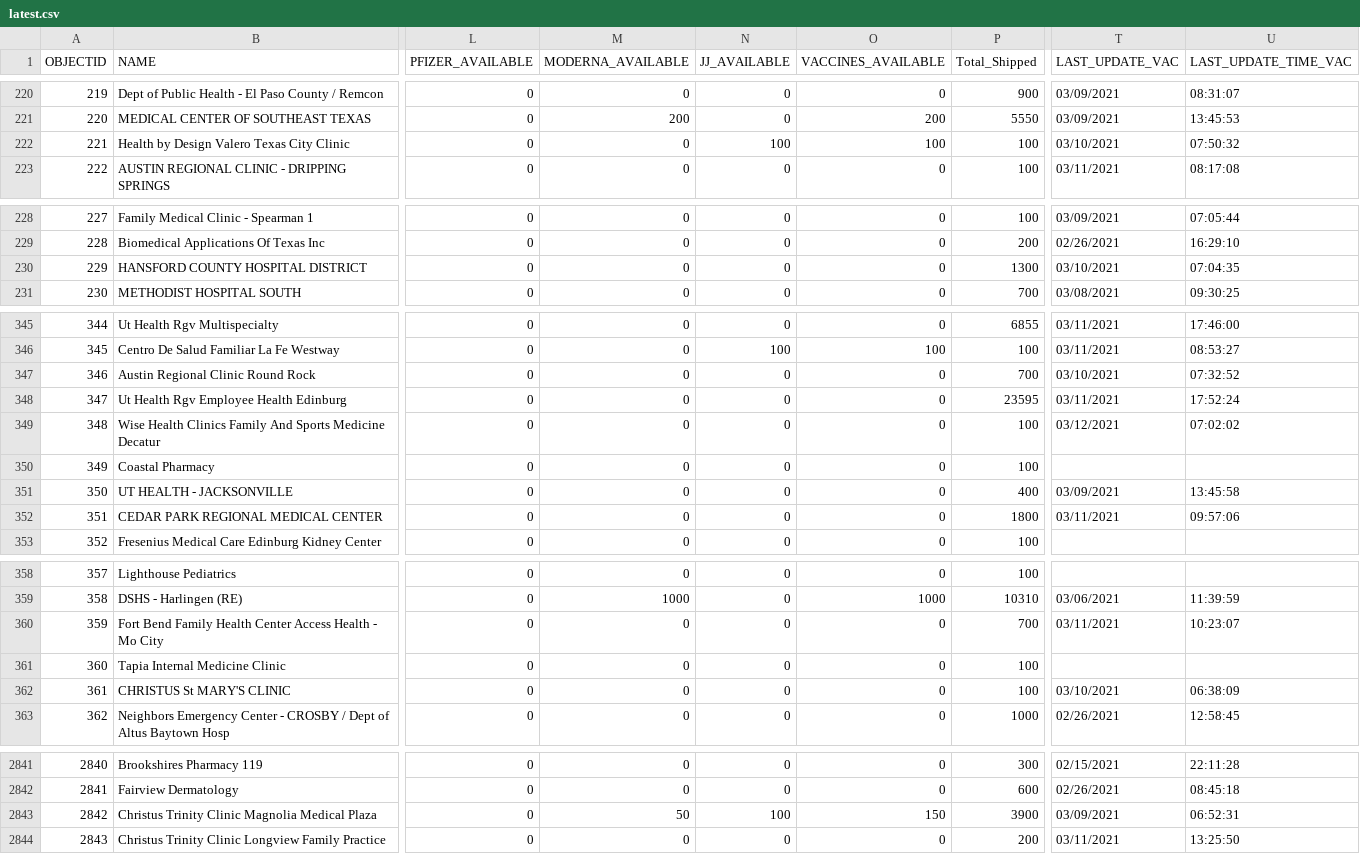
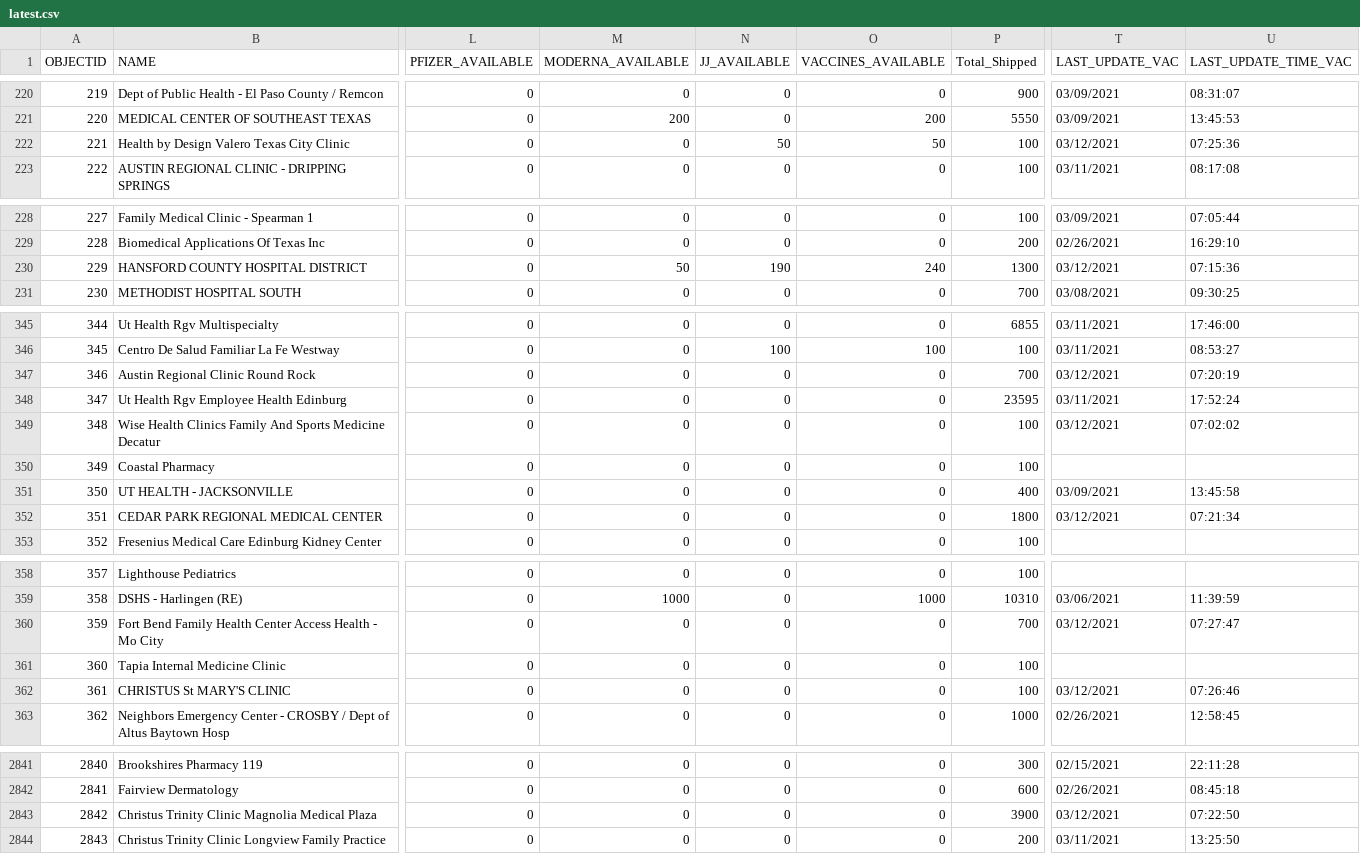
Before and after one commit to rdmurphy/tx-covid-vaccine-data, a CSV file: providers/latest.csv, drawn as a sheet; only a part is shown, gaps mark what is left out; the diff covers the shown part only; the diff names each change by its address in the sheet, - before the commit and + after, or states it on an @@ line.

```diff
--- a/providers/latest.csv
+++ b/providers/latest.csv
-N222 (JJ_AVAILABLE): 100
+N222 (JJ_AVAILABLE): 50
-O222 (VACCINES_AVAILABLE): 100
+O222 (VACCINES_AVAILABLE): 50
-T222 (LAST_UPDATE_VAC): 03/10/2021
+T222 (LAST_UPDATE_VAC): 03/12/2021
-U222 (LAST_UPDATE_TIME_VAC): 07:50:32
+U222 (LAST_UPDATE_TIME_VAC): 07:25:36
-M230 (MODERNA_AVAILABLE): 0
+M230 (MODERNA_AVAILABLE): 50
-N230 (JJ_AVAILABLE): 0
+N230 (JJ_AVAILABLE): 190
-O230 (VACCINES_AVAILABLE): 0
+O230 (VACCINES_AVAILABLE): 240
-T230 (LAST_UPDATE_VAC): 03/10/2021
+T230 (LAST_UPDATE_VAC): 03/12/2021
-U230 (LAST_UPDATE_TIME_VAC): 07:04:35
+U230 (LAST_UPDATE_TIME_VAC): 07:15:36
-T347 (LAST_UPDATE_VAC): 03/10/2021
+T347 (LAST_UPDATE_VAC): 03/12/2021
-U347 (LAST_UPDATE_TIME_VAC): 07:32:52
+U347 (LAST_UPDATE_TIME_VAC): 07:20:19
-T352 (LAST_UPDATE_VAC): 03/11/2021
+T352 (LAST_UPDATE_VAC): 03/12/2021
-U352 (LAST_UPDATE_TIME_VAC): 09:57:06
+U352 (LAST_UPDATE_TIME_VAC): 07:21:34
-T360 (LAST_UPDATE_VAC): 03/11/2021
+T360 (LAST_UPDATE_VAC): 03/12/2021
-U360 (LAST_UPDATE_TIME_VAC): 10:23:07
+U360 (LAST_UPDATE_TIME_VAC): 07:27:47
-T362 (LAST_UPDATE_VAC): 03/10/2021
+T362 (LAST_UPDATE_VAC): 03/12/2021
-U362 (LAST_UPDATE_TIME_VAC): 06:38:09
+U362 (LAST_UPDATE_TIME_VAC): 07:26:46
-M2843 (MODERNA_AVAILABLE): 50
+M2843 (MODERNA_AVAILABLE): 0
-N2843 (JJ_AVAILABLE): 100
+N2843 (JJ_AVAILABLE): 0
-O2843 (VACCINES_AVAILABLE): 150
+O2843 (VACCINES_AVAILABLE): 0
-T2843 (LAST_UPDATE_VAC): 03/09/2021
+T2843 (LAST_UPDATE_VAC): 03/12/2021
-U2843 (LAST_UPDATE_TIME_VAC): 06:52:31
+U2843 (LAST_UPDATE_TIME_VAC): 07:22:50
```
Also changed, not shown: 129 edited cells elsewhere in this file, 1 other file.
